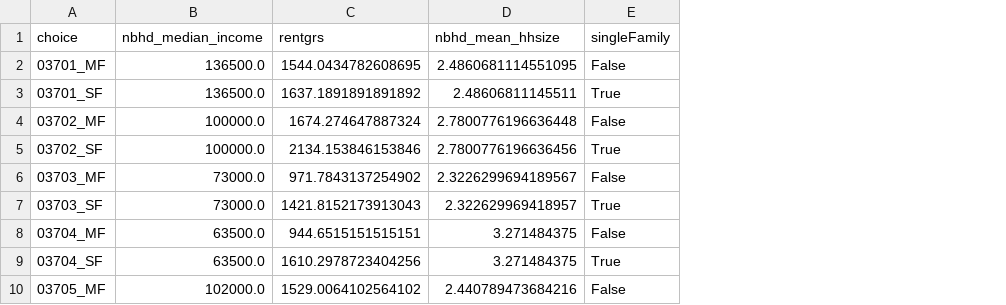
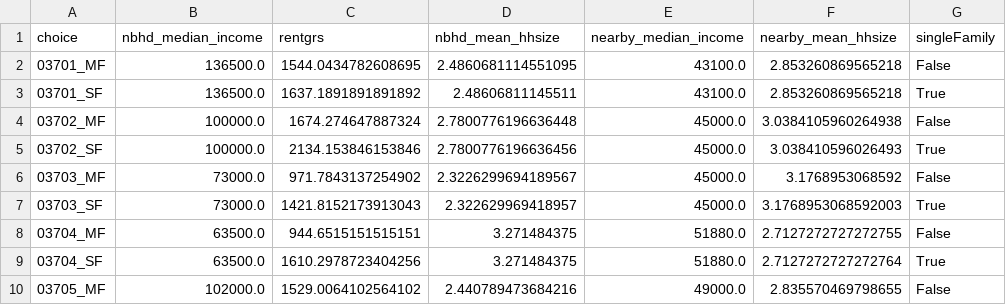
Before and after one commit to mattwigway/eqsormo, a CSV file: data/alternatives.csv, drawn as a sheet; only a part is shown; the diff names each change by its address in the sheet, - before the commit and + after, or states it on an @@ line.

```diff
--- a/data/alternatives.csv
+++ b/data/alternatives.csv
+column E (nearby_median_income), rows 2-10: 43100.0 | 43100.0 | 45000.0 | 45000.0 | 45000.0 | 45000.0 | 51880.0 | 51880.0 | 49000.0
+column F (nearby_mean_hhsize), rows 2-10: 2.853260869565218 | 2.853260869565218 | 3.0384105960264938 | 3.038410596026493 | 3.1768953068592 | 3.1768953068592003 | 2.7127272727272755 | 2.7127272727272764 | 2.835570469798655
```
Also changed, not shown: 5 other files.
